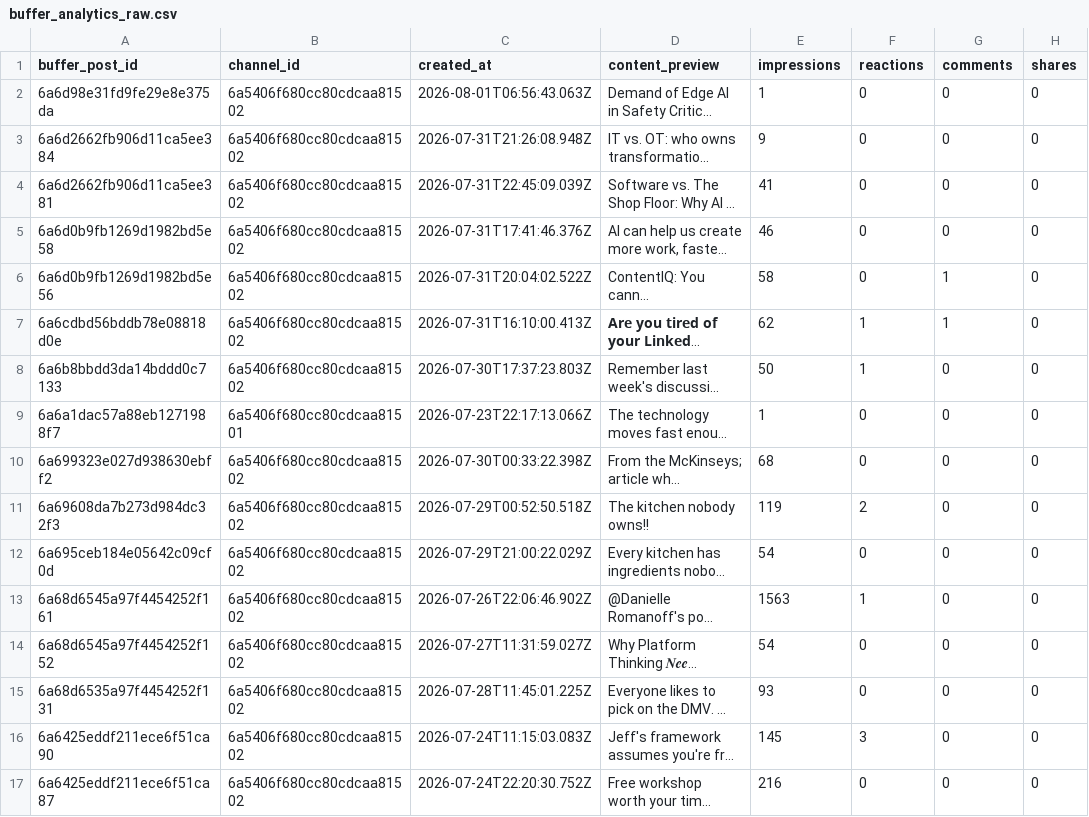
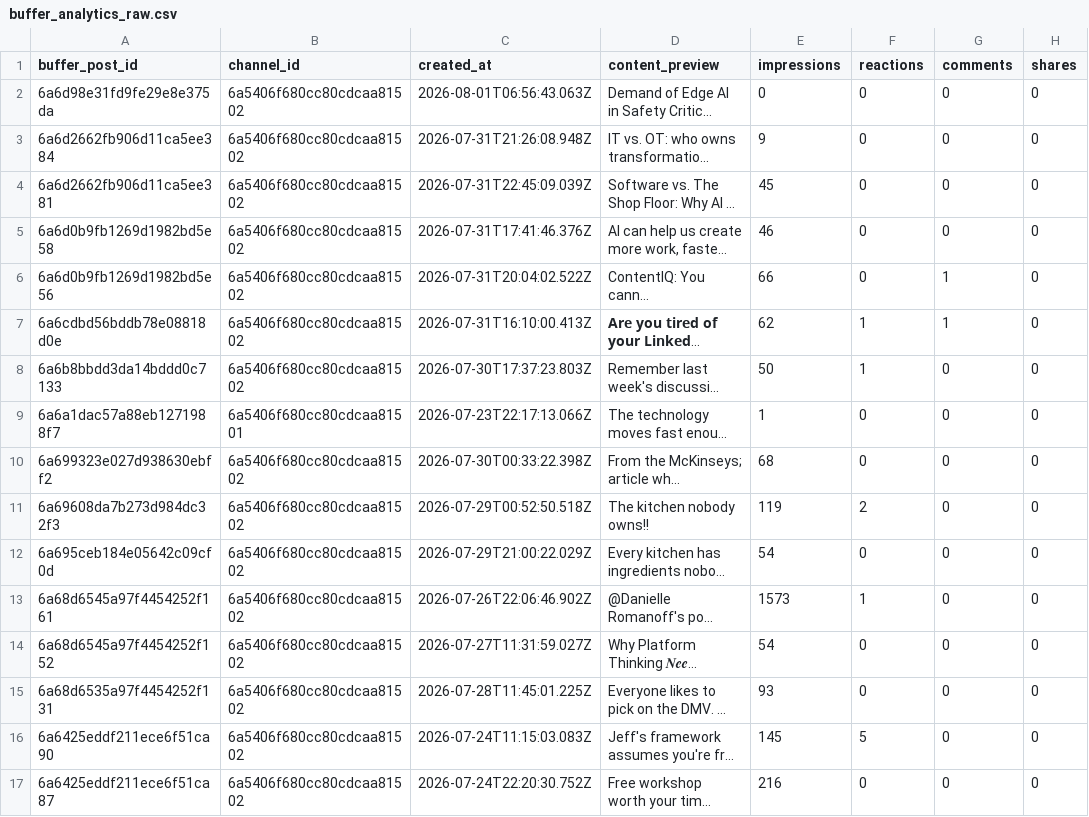
Before and after one commit to Straventis/contentIQ, a CSV file: src/_data/buffer_analytics_raw.csv, drawn as a sheet; only a part is shown; long unchanged cells end in …; the diff names each change by its address in the sheet, - before the commit and + after, or states it on an @@ line.

```diff
--- a/src/_data/buffer_analytics_raw.csv
+++ b/src/_data/buffer_analytics_raw.csv
-E2 (impressions): 1
+E2 (impressions): 0
-E4 (impressions): 41
+E4 (impressions): 45
-E6 (impressions): 58
+E6 (impressions): 66
-E13 (impressions): 1563
+E13 (impressions): 1573
-F16 (reactions): 3
+F16 (reactions): 5
```
Also changed, not shown: src/_data/master.csv.
